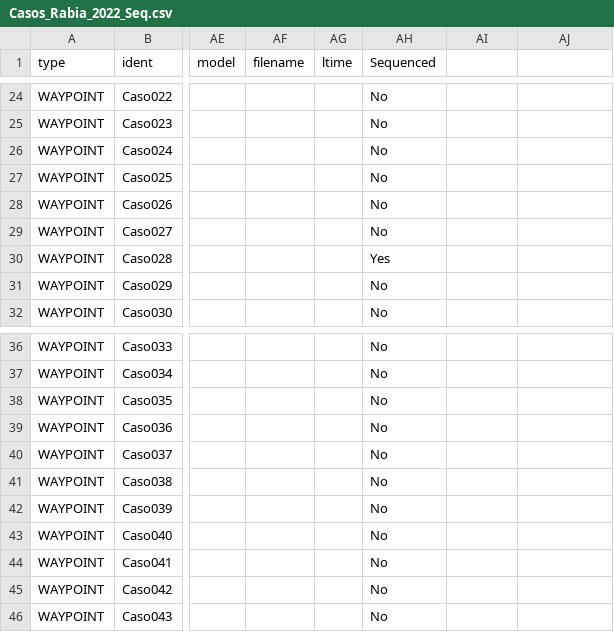
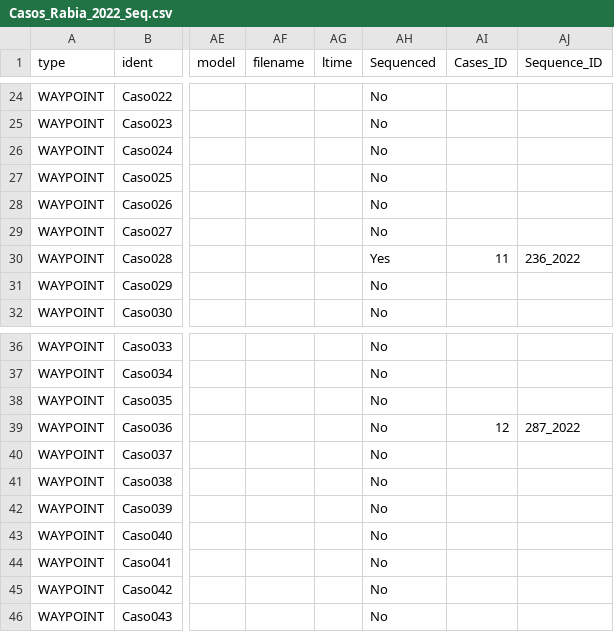
Before and after one commit to rendaths/Pedregal-manuscript, a CSV file: raw_data/Casos_Rabia_2022_Seq.csv, drawn as a sheet; only a part is shown, gaps mark what is left out; the diff names each change by its address in the sheet, - before the commit and + after, or states it on an @@ line.

```diff
--- a/raw_data/Casos_Rabia_2022_Seq.csv
+++ b/raw_data/Casos_Rabia_2022_Seq.csv
-AI1: (empty)
+AI1: Cases_ID
-AJ1: (empty)
+AJ1: Sequence_ID
-AI30 (Cases_ID): (empty)
+AI30 (Cases_ID): 11
-AJ30 (Sequence_ID): (empty)
+AJ30 (Sequence_ID): 236_2022
-AI39 (Cases_ID): (empty)
+AI39 (Cases_ID): 12
-AJ39 (Sequence_ID): (empty)
+AJ39 (Sequence_ID): 287_2022
```
Also changed, not shown: raw_data/Casos_Rabia_2021_Seq.csv, raw_data/metadata/Pedregal_tree_metadata_corrected.csv, 36 other files.
